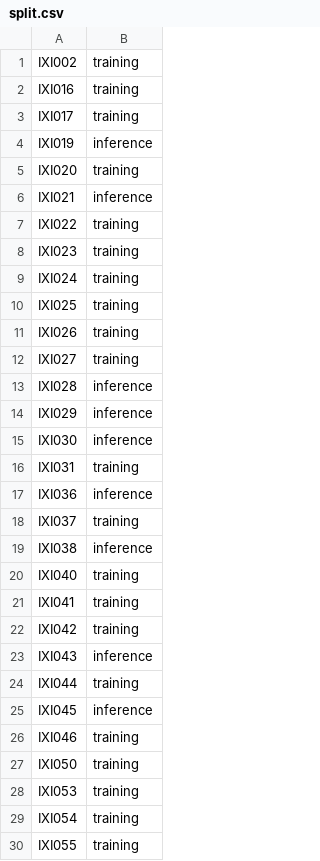
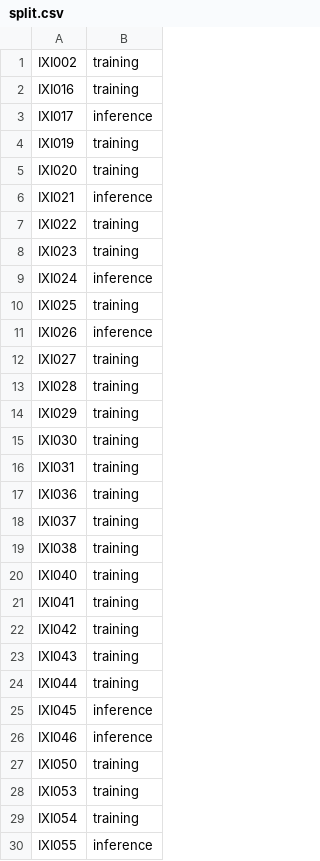
Before and after one commit to Dr3m0r4/traineeship, a CSV file: mmiv/model/split.csv, drawn as a sheet; only a part is shown; the diff covers the shown part only.

```diff
--- a/mmiv/model/split.csv
+++ b/mmiv/model/split.csv
@@ -2,4 +2,4 @@ IXI002,training
 IXI016,training
-IXI017,training
-IXI019,inference
+IXI017,inference
+IXI019,training
 IXI020,training
@@ -8,13 +8,13 @@ IXI022,training
 IXI023,training
-IXI024,training
+IXI024,inference
 IXI025,training
-IXI026,training
+IXI026,inference
 IXI027,training
-IXI028,inference
-IXI029,inference
-IXI030,inference
+IXI028,training
+IXI029,training
+IXI030,training
 IXI031,training
-IXI036,inference
+IXI036,training
 IXI037,training
-IXI038,inference
+IXI038,training
 IXI040,training
@@ -22,6 +22,6 @@ IXI041,training
 IXI042,training
-IXI043,inference
+IXI043,training
 IXI044,training
 IXI045,inference
-IXI046,training
+IXI046,inference
 IXI050,training
@@ -29,2 +29,2 @@ IXI053,training
 IXI054,training
-IXI055,training
+IXI055,inference
```
Also changed, not shown: 124 edited cells elsewhere in this file, 2 other files.
